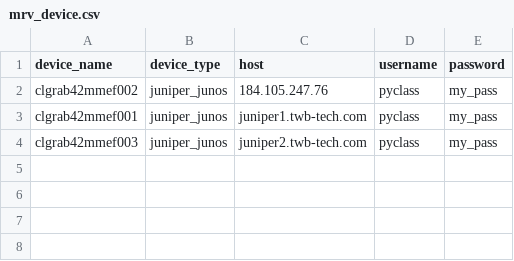
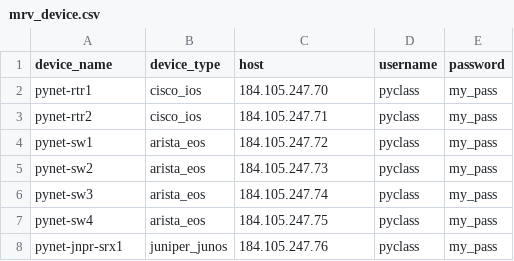
Before and after one commit to wjohnston888/pynet_test-, a CSV file: mrv_device.csv, drawn as a sheet.

```diff
--- a/mrv_device.csv
+++ b/mrv_device.csv
@@ -1,4 +1,8 @@
 device_name,device_type,host,username,password
-clgrab42mmef002,juniper_junos,184.105.247.76,pyclass,my_pass
-clgrab42mmef001,juniper_junos,juniper1.twb-tech.com,pyclass,my_pass
-clgrab42mmef003,juniper_junos,juniper2.twb-tech.com,pyclass,my_pass
+pynet-rtr1,cisco_ios,184.105.247.70,pyclass,my_pass
+pynet-rtr2,cisco_ios,184.105.247.71,pyclass,my_pass
+pynet-sw1,arista_eos,184.105.247.72,pyclass,my_pass
+pynet-sw2,arista_eos,184.105.247.73,pyclass,my_pass
+pynet-sw3,arista_eos,184.105.247.74,pyclass,my_pass
+pynet-sw4,arista_eos,184.105.247.75,pyclass,my_pass
+pynet-jnpr-srx1,juniper_junos,184.105.247.76,pyclass,my_pass
```
Also changed, not shown: 2 other files.
